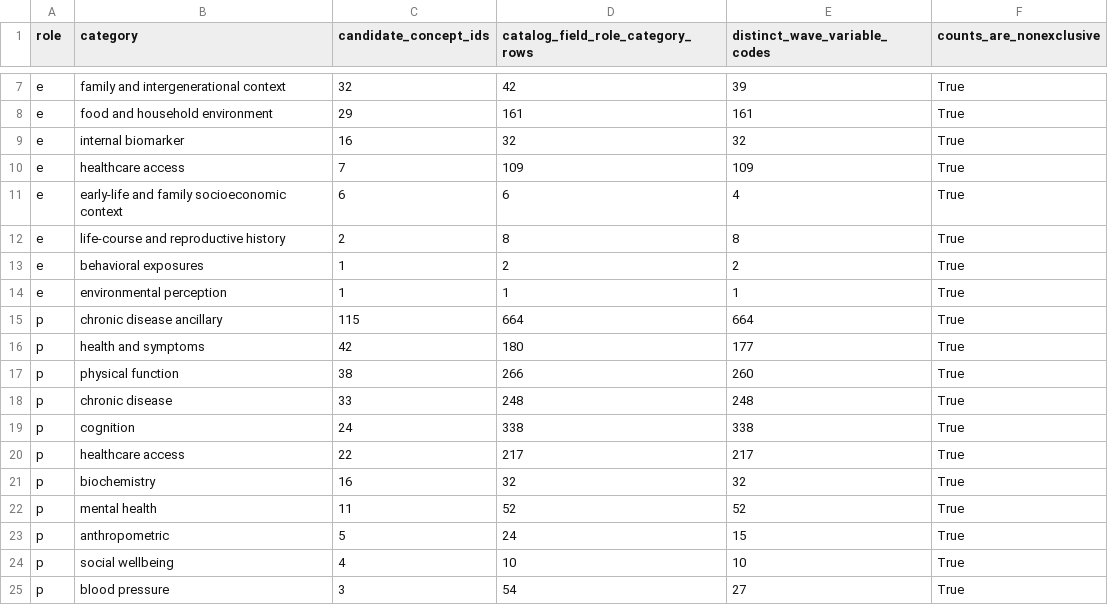
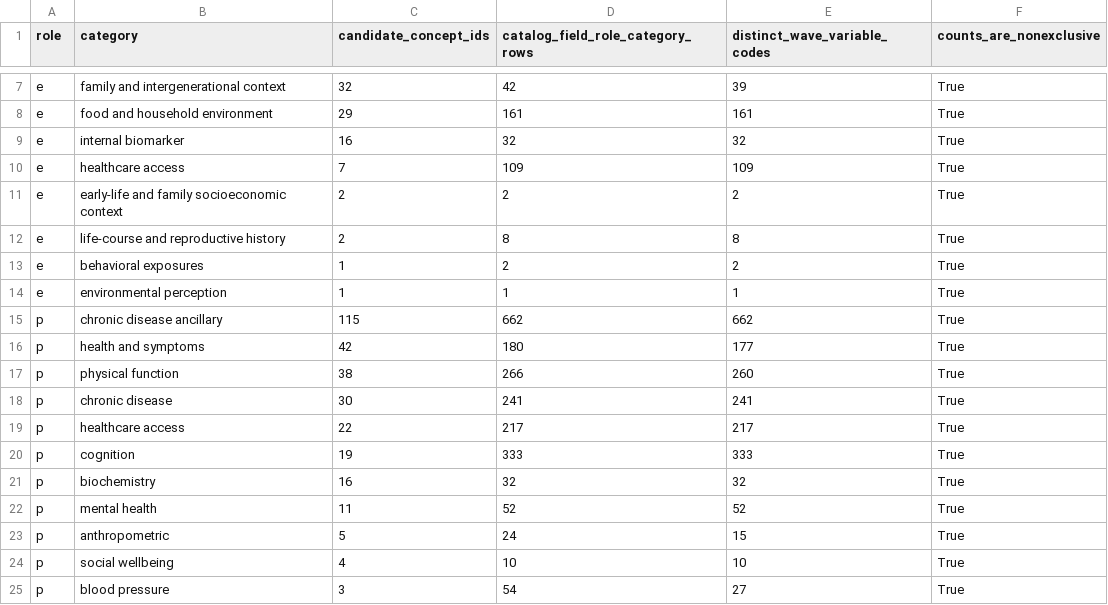
Before and after one commit to calebchu40-gif/charls-exwas-atlas, a CSV file: audit/candidate_concept_category_counts_v1.csv, drawn as a sheet; only a part is shown, gaps mark what is left out.

```diff
--- a/audit/candidate_concept_category_counts_v1.csv
+++ b/audit/candidate_concept_category_counts_v1.csv
@@ -10,3 +10,3 @@ e,internal biomarker,16,32,32,True
 e,healthcare access,7,109,109,True
-e,early-life and family socioeconomic context,6,6,4,True
+e,early-life and family socioeconomic context,2,2,2,True
 e,life-course and reproductive history,2,8,8,True
@@ -14,8 +14,8 @@ e,behavioral exposures,1,2,2,True
 e,environmental perception,1,1,1,True
-p,chronic disease ancillary,115,664,664,True
+p,chronic disease ancillary,115,662,662,True
 p,health and symptoms,42,180,177,True
 p,physical function,38,266,260,True
-p,chronic disease,33,248,248,True
-p,cognition,24,338,338,True
+p,chronic disease,30,241,241,True
 p,healthcare access,22,217,217,True
+p,cognition,19,333,333,True
 p,biochemistry,16,32,32,True
```
Also changed, not shown: audit/charls_ep_catalog_value_label_coverage_v1.csv, audit/cognition_item_variable_mapping_v1.csv, 31 other files.
